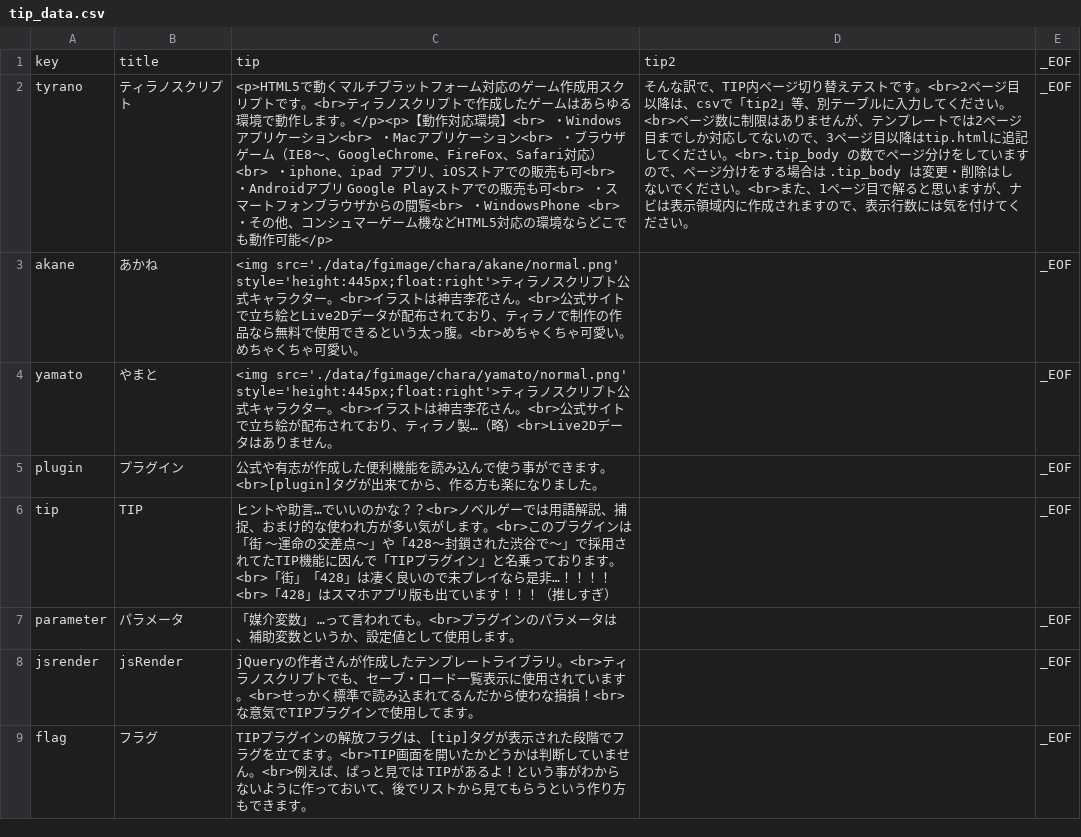
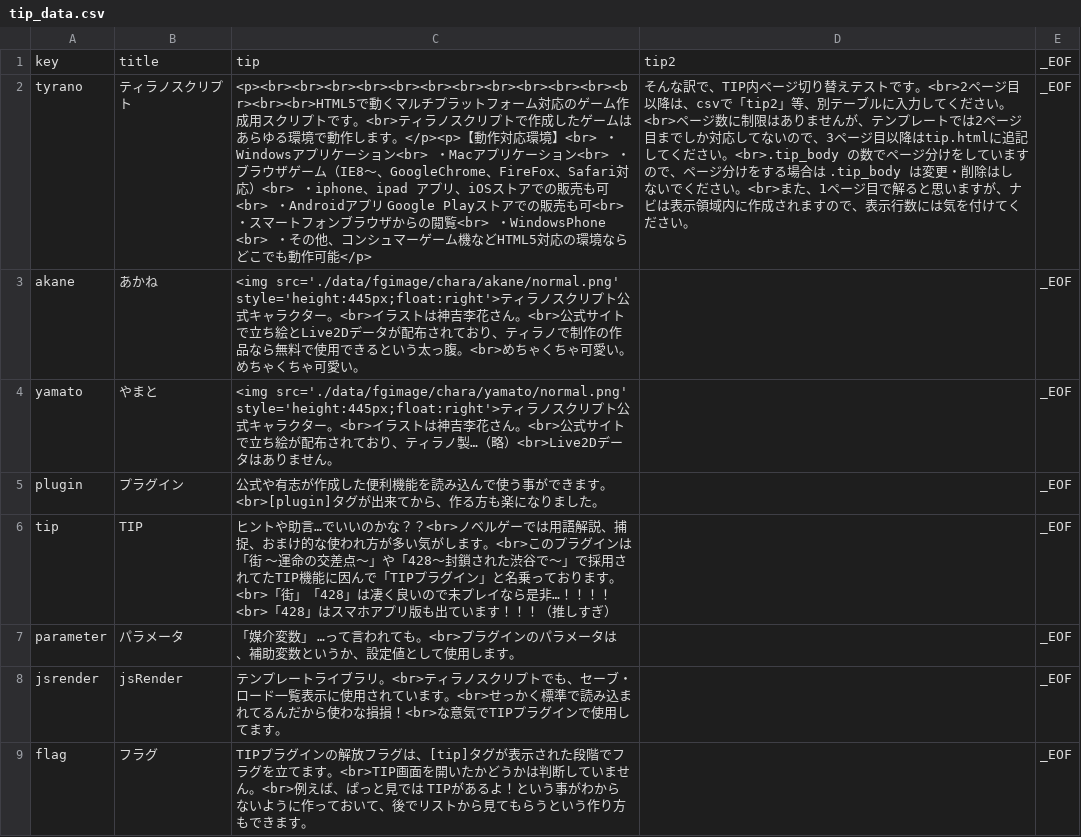
Before and after one commit to amuhororo/tip_plugin, a CSV file: tip_data.csv, drawn as a sheet; only a part is shown; the diff names each change by its address in the sheet, - before the commit and + after, or states it on an @@ line.

Commit message:
v3.03a 解像度変更に自動対応するようCSSを修正 ※縦画面にも対応

```diff
--- a/tip_data.csv
+++ b/tip_data.csv
-C2: <p>HTML5で動くマ…
+C2: <p><br><br><br><br><br><br><br><br><br><br><br><br><br><br>HTML5で動くマ…
-C8: jQueryの作者さんが作成したテンプレ…
+C8: テンプレ…
```
